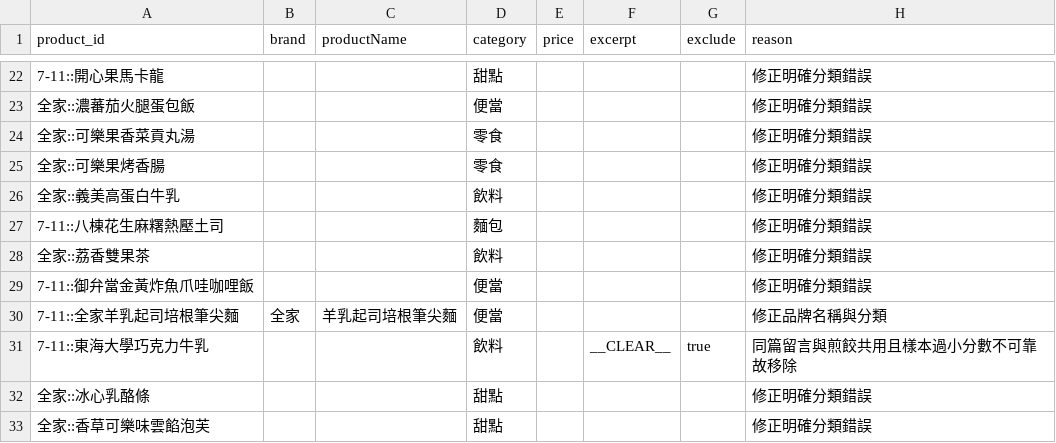
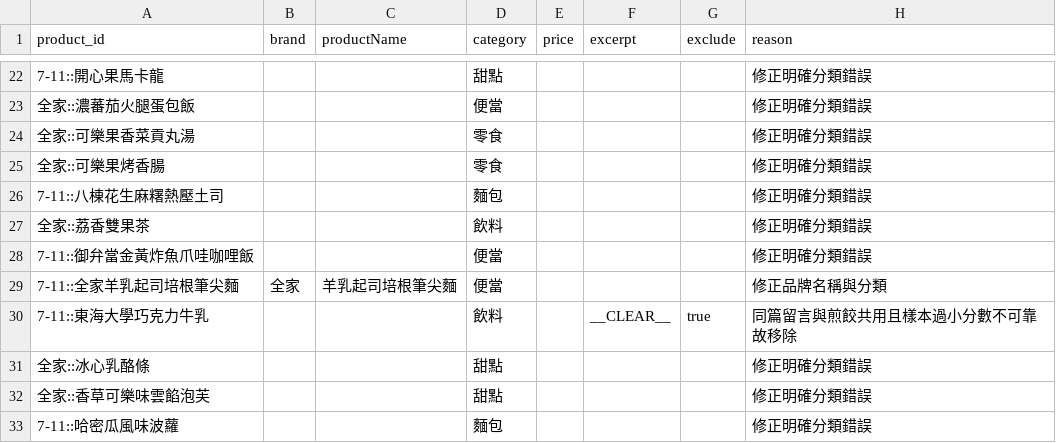
Before and after one commit to YuHsunWang/cvs-radar, a CSV file: data/labels/product_overrides.csv, drawn as a sheet; only a part is shown, gaps mark what is left out; the shorter side is filled out with more unchanged rows; the diff names each change by its address in the sheet, - before the commit and + after, or states it on an @@ line.

```diff
--- a/data/labels/product_overrides.csv
+++ b/data/labels/product_overrides.csv
-row 26: 全家::義美高蛋白牛乳 |  |  | 飲料 |  |  |  | 修正明確分類錯誤
```
Also changed, not shown: 1 other file.
